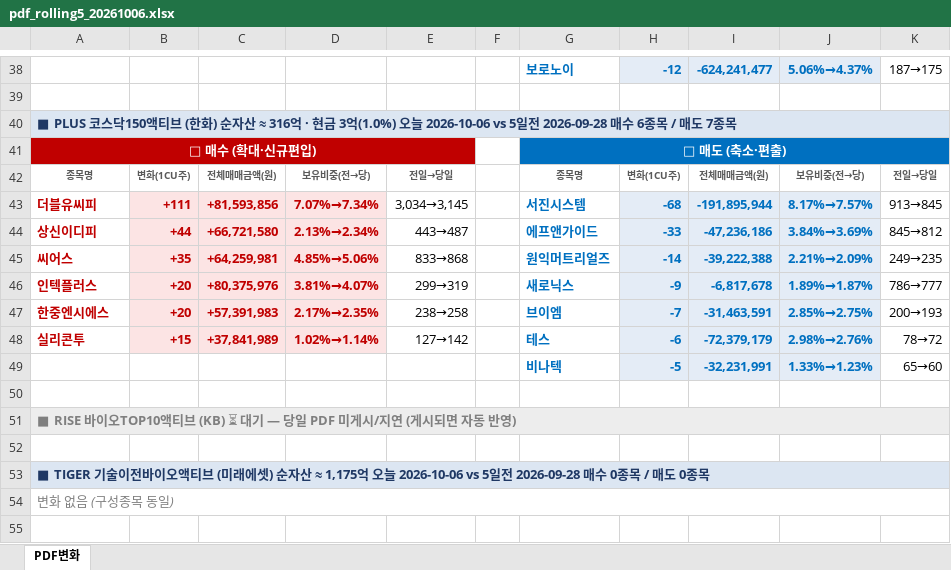
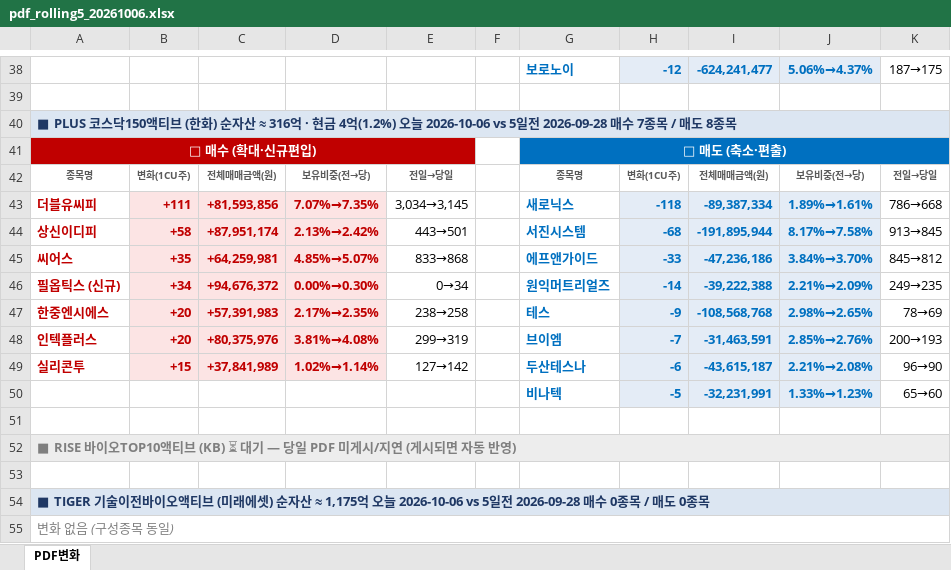
Before and after one commit to unrevr15/etf-reports, an Excel workbook: reports/pdf_rolling5_20261006.xlsx, sheet PDF변화, drawn as a sheet; only a part is shown, gaps mark what is left out; values as stored, in another font and other column widths than the file's, no borders; removed rows and columns are numbered as before the commit, all else as after; the diff names each change by its address in the sheet, - before the commit and + after, or states it on an @@ line.

```diff
--- a/reports/pdf_rolling5_20261006.xlsx (sheet PDF변화)
+++ b/reports/pdf_rolling5_20261006.xlsx (sheet PDF변화)
-A40: …· 현금 3억(1.0%) 오늘 2026-10-06 vs 5일전 2026-09-28 매수 6종목 / 매도 7종목
+A40: …· 현금 4억(1.2%) 오늘 2026-10-06 vs 5일전 2026-09-28 매수 7종목 / 매도 8종목
-D43: 7.07%→7.34%
+D43: 7.07%→7.35%
-G43: 서진시스템
+G43: 새로닉스
-H43: -68
+H43: -118
-I43: -191,895,944
+I43: -89,387,334
-J43: 8.17%→7.57%
+J43: 1.89%→1.61%
-K43: 913→845
+K43: 786→668
-row 44: 상신이디피 | +44 | +66,721,580 | 2.13%→2.34% | 443→487 |  | 에프앤가이드 | -33 | -47,236,186 | 3.84%→3.69% | 845→812
+row 44: 상신이디피 | +58 | +87,951,174 | 2.13%→2.42% | 443→501 |  | 서진시스템 | -68 | -191,895,944 | 8.17%→7.58% | 913→845
-D45: 4.85%→5.06%
+D45: 4.85%→5.07%
-G45: 원익머트리얼즈
+G45: 에프앤가이드
-H45: -14
+H45: -33
-I45: -39,222,388
+I45: -47,236,186
-J45: 2.21%→2.09%
+J45: 3.84%→3.70%
-K45: 249→235
+K45: 845→812
-row 46: 인텍플러스 | +20 | +80,375,976 | 3.81%→4.07% | 299→319 |  | 새로닉스 | -9 | -6,817,678 | 1.89%→1.87% | 786→777
+row 46: 필옵틱스 (신규) | +34 | +94,676,372 | 0.00%→0.30% | 0→34 |  | 원익머트리얼즈 | -14 | -39,222,388 | 2.21%→2.09% | 249→235
-G47: 브이엠
+G47: 테스
-H47: -7
+H47: -9
-I47: -31,463,591
+I47: -108,568,768
-J47: 2.85%→2.75%
+J47: 2.98%→2.65%
-K47: 200→193
+K47: 78→69
+row 48: 인텍플러스 | +20 | +80,375,976 | 3.81%→4.08% | 299→319 |  | 브이엠 | -7 | -31,463,591 | 2.85%→2.76% | 200→193
-G49: 테스
+G49: 두산테스나
-I49: -72,379,179
+I49: -43,615,187
-J49: 2.98%→2.76%
+J49: 2.21%→2.08%
-K49: 78→72
+K49: 96→90
```
Also changed, not shown: reports/pdf_change_20261006.xlsx, 4 other files.
